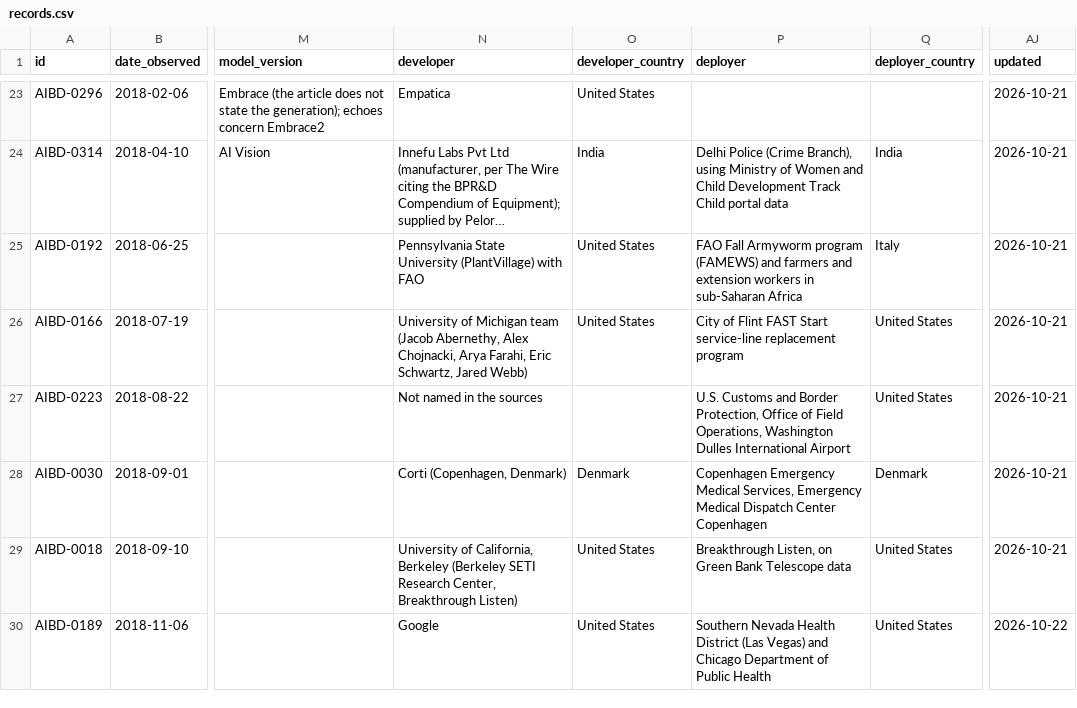
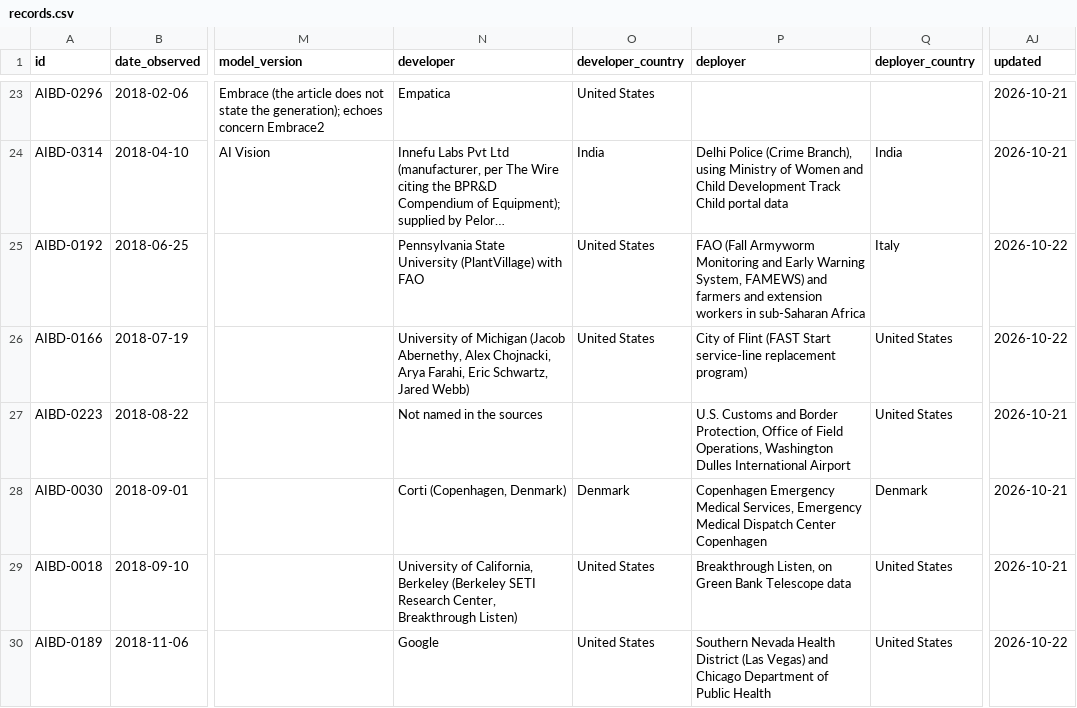
Before and after one commit to petervartanian/personal-site, a CSV file: aibd/data/records.csv, drawn as a sheet; only a part is shown, gaps mark what is left out; long unchanged cells end in …; the diff covers the shown part only; the diff names each change by its address in the sheet, - before the commit and + after, or states it on an @@ line.

```diff
--- a/aibd/data/records.csv
+++ b/aibd/data/records.csv
-P25 (deployer): FAO Fall Armyworm program (FAMEWS) and farmers…
+P25 (deployer): FAO (Fall Armyworm Monitoring and Early Warning System, FAMEWS) and farmers…
-AJ25:AJ26 (updated): 2026-10-21
+AJ25:AJ26 (updated): 2026-10-22
-N26 (developer): …of Michigan team (Jacob Abernethy,…
+N26 (developer): …of Michigan (Jacob Abernethy,…
-P26 (deployer): …of Flint FAST Start service-line replacement program
+P26 (deployer): …of Flint (FAST Start service-line replacement program)
```
Also changed, not shown: 21 edited cells elsewhere in this file, 35 other files.
